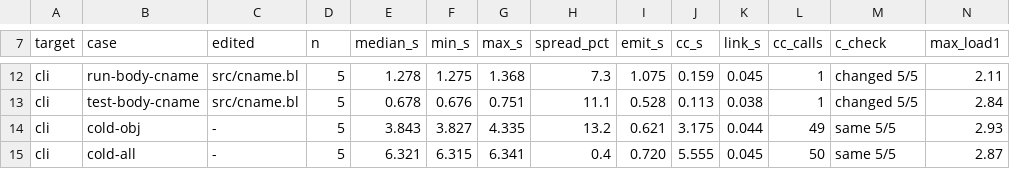
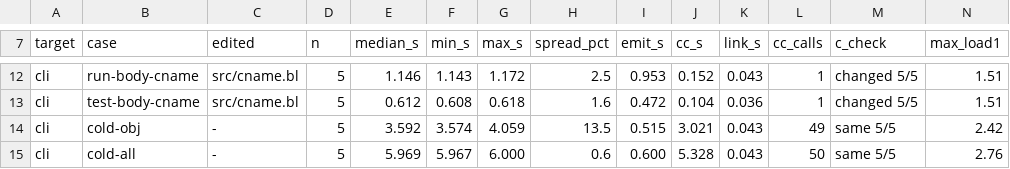
Before and after one commit to blinklang/blink, a TSV file: bench/edit_loop/per_module_a2e9dc72.tsv, drawn as a sheet; only a part is shown, gaps mark what is left out; the diff covers the shown part only; the diff names each change by its address in the sheet, - before the commit and + after, or states it on an @@ line.

```diff
--- a/bench/edit_loop/per_module_a2e9dc72.tsv
+++ b/bench/edit_loop/per_module_a2e9dc72.tsv
-E12 (median_s): 1.278
+E12 (median_s): 1.146
-F12 (min_s): 1.275
+F12 (min_s): 1.143
-G12 (max_s): 1.368
+G12 (max_s): 1.172
-H12 (spread_pct): 7.3
+H12 (spread_pct): 2.5
-I12 (emit_s): 1.075
+I12 (emit_s): 0.953
-J12 (cc_s): 0.159
+J12 (cc_s): 0.152
-K12 (link_s): 0.045
+K12 (link_s): 0.043
-N12 (max_load1): 2.11
+N12 (max_load1): 1.51
-E13 (median_s): 0.678
+E13 (median_s): 0.612
-F13 (min_s): 0.676
+F13 (min_s): 0.608
-G13 (max_s): 0.751
+G13 (max_s): 0.618
-H13 (spread_pct): 11.1
+H13 (spread_pct): 1.6
-I13 (emit_s): 0.528
+I13 (emit_s): 0.472
-J13 (cc_s): 0.113
+J13 (cc_s): 0.104
-K13 (link_s): 0.038
+K13 (link_s): 0.036
-N13 (max_load1): 2.84
+N13 (max_load1): 1.51
-E14 (median_s): 3.843
+E14 (median_s): 3.592
-F14 (min_s): 3.827
+F14 (min_s): 3.574
-G14 (max_s): 4.335
+G14 (max_s): 4.059
-H14 (spread_pct): 13.2
+H14 (spread_pct): 13.5
-I14 (emit_s): 0.621
+I14 (emit_s): 0.515
-J14 (cc_s): 3.175
+J14 (cc_s): 3.021
-K14 (link_s): 0.044
+K14 (link_s): 0.043
-N14 (max_load1): 2.93
+N14 (max_load1): 2.42
-E15 (median_s): 6.321
+E15 (median_s): 5.969
-F15 (min_s): 6.315
+F15 (min_s): 5.967
-G15 (max_s): 6.341
+G15 (max_s): 6.000
-H15 (spread_pct): 0.4
+H15 (spread_pct): 0.6
-I15 (emit_s): 0.720
+I15 (emit_s): 0.600
-J15 (cc_s): 5.555
+J15 (cc_s): 5.328
-K15 (link_s): 0.045
+K15 (link_s): 0.043
-N15 (max_load1): 2.87
+N15 (max_load1): 2.76
```
Also changed, not shown: 74 edited cells elsewhere in this file, bench/edit_loop/monolith_a2e9dc72.tsv, 5 other files.
